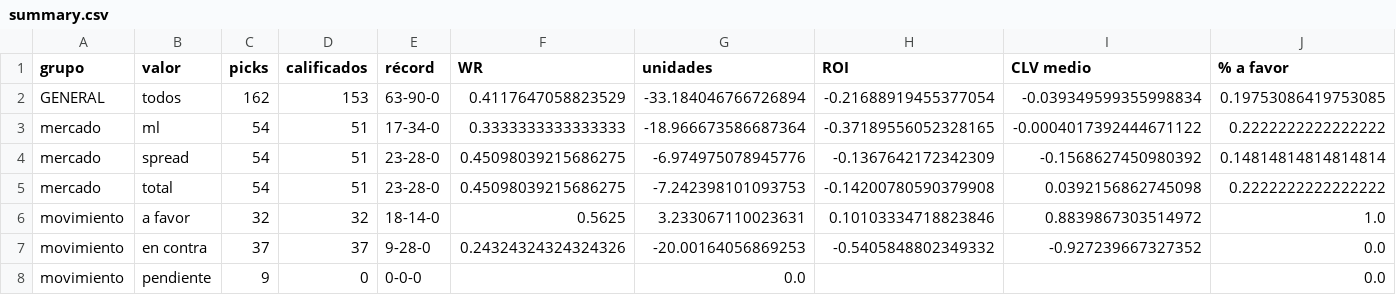
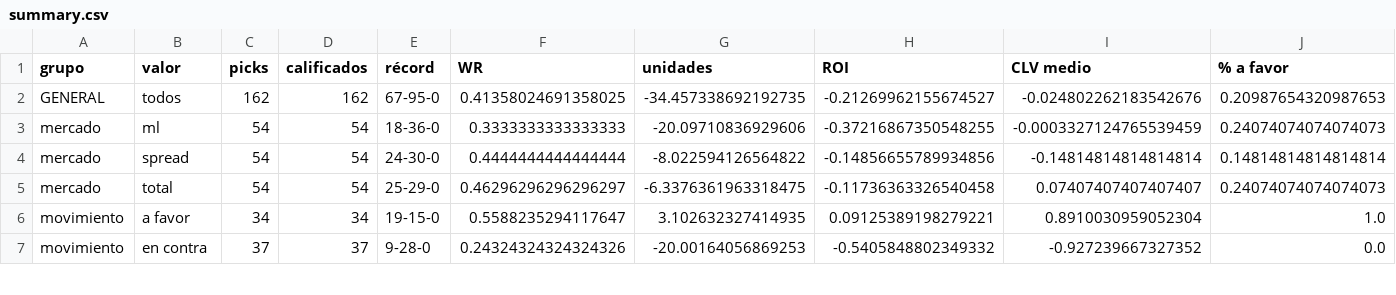
Before and after one commit to DaveBarracuda/nba-quant, a CSV file: ledger/github/summary.csv, drawn as a sheet; only a part is shown; the diff covers the shown part only.

```diff
--- a/ledger/github/summary.csv
+++ b/ledger/github/summary.csv
@@ -1,8 +1,7 @@
 grupo,valor,picks,calificados,récord,WR,unidades,ROI,CLV medio,% a favor
-GENERAL,todos,162,153,63-90-0,0.4117647058823529,-33.184046766726894,-0.21688919455377054,-0.039349599355998834,0.19753086419753085
-mercado,ml,54,51,17-34-0,0.3333333333333333,-18.966673586687364,-0.37189556052328165,-0.0004017392444671122,0.2222222222222222
-mercado,spread,54,51,23-28-0,0.45098039215686275,-6.974975078945776,-0.1367642172342309,-0.1568627450980392,0.14814814814814814
-mercado,total,54,51,23-28-0,0.45098039215686275,-7.242398101093753,-0.14200780590379908,0.0392156862745098,0.2222222222222222
-movimiento,a favor,32,32,18-14-0,0.5625,3.233067110023631,0.10103334718823846,0.8839867303514972,1.0
+GENERAL,todos,162,162,67-95-0,0.41358024691358025,-34.457338692192735,-0.21269962155674527,-0.024802262183542676,0.20987654320987653
+mercado,ml,54,54,18-36-0,0.3333333333333333,-20.09710836929606,-0.37216867350548255,-0.0003327124765539459,0.24074074074074073
+mercado,spread,54,54,24-30-0,0.4444444444444444,-8.022594126564822,-0.14856655789934856,-0.14814814814814814,0.14814814814814814
+mercado,total,54,54,25-29-0,0.46296296296296297,-6.3376361963318475,-0.11736363326540458,0.07407407407407407,0.24074074074074073
+movimiento,a favor,34,34,19-15-0,0.5588235294117647,3.102632327414935,0.09125389198279221,0.8910030959052304,1.0
 movimiento,en contra,37,37,9-28-0,0.24324324324324326,-20.00164056869253,-0.5405848802349332,-0.927239667327352,0.0
-movimiento,pendiente,9,0,0-0-0,,0.0,,,0.0
```
Also changed, not shown: 3 removed rows and 68 edited cells elsewhere in this file, ledger/github/picks.csv, 1 other file.
